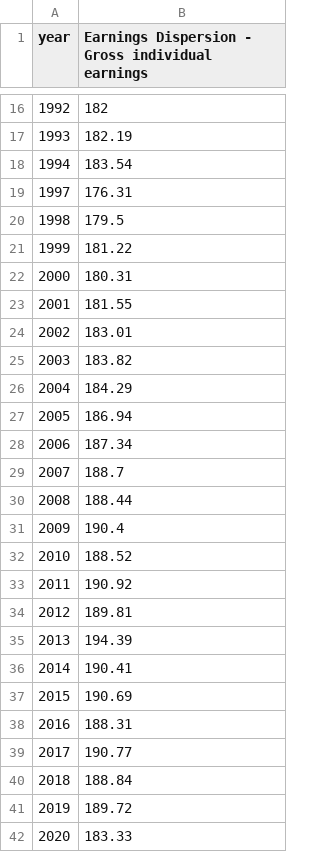
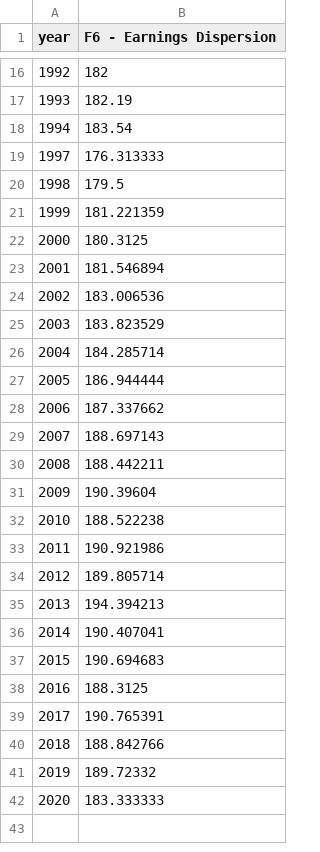
Before and after one commit to owid/chartbook, a CSV file: Canada/top_chart.csv, drawn as a sheet; only a part is shown, gaps mark what is left out; the diff covers the shown part only.

```diff
--- a/Canada/top_chart.csv
+++ b/Canada/top_chart.csv
@@ -1 +1 @@
-year,Earnings Dispersion - Gross individual earnings
+year,F6 - Earnings Dispersion
@@ -18,25 +18,25 @@ year,Earnings Dispersion - Gross individual earnings
 1994,183.54
-1997,176.31
+1997,176.313333
 1998,179.5
-1999,181.22
-2000,180.31
-2001,181.55
-2002,183.01
-2003,183.82
-2004,184.29
-2005,186.94
-2006,187.34
-2007,188.7
-2008,188.44
-2009,190.4
-2010,188.52
-2011,190.92
-2012,189.81
-2013,194.39
-2014,190.41
-2015,190.69
-2016,188.31
-2017,190.77
-2018,188.84
-2019,189.72
-2020,183.33
+1999,181.221359
+2000,180.3125
+2001,181.546894
+2002,183.006536
+2003,183.823529
+2004,184.285714
+2005,186.944444
+2006,187.337662
+2007,188.697143
+2008,188.442211
+2009,190.39604
+2010,188.522238
+2011,190.921986
+2012,189.805714
+2013,194.394213
+2014,190.407041
+2015,190.694683
+2016,188.3125
+2017,190.765391
+2018,188.842766
+2019,189.72332
+2020,183.333333
```
Also changed, not shown: 7 edited cells elsewhere in this file, Canada/bottom_chart.csv, Finland/bottom_chart.csv, 18 other files.
